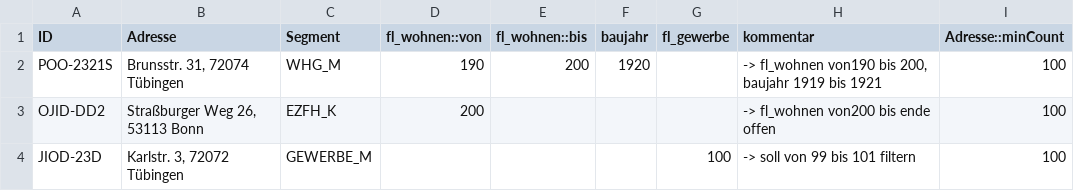
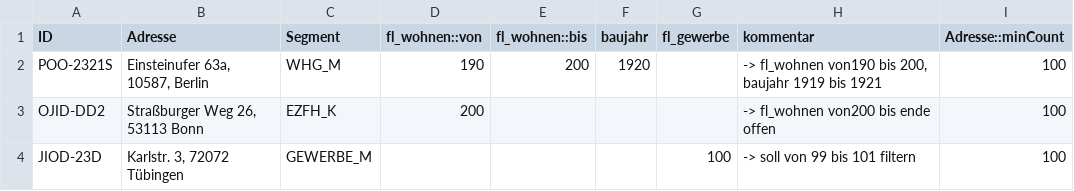
Before and after one commit to empirica-systeme-gmbh/analyst-api-examples, a CSV file: Python/test.csv (was Python/Adressen_Demo.csv), drawn as a sheet.

Commit message:
Rename Adressen_Demo.csv to test.csv

```diff
--- a/Python/Adressen_Demo.csv
+++ b/Python/test.csv
@@ -1,3 +1,3 @@
 ID,Adresse,Segment,fl_wohnen::von,fl_wohnen::bis,baujahr,fl_gewerbe,kommentar,Adresse::minCount
-POO-2321S,"Brunsstr. 31, 72074 Tübingen",WHG_M,190,200,1920,,"-> fl_wohnen von190 bis 200, baujahr 1919 bis 1921",100
+POO-2321S,"Einsteinufer 63a, 10587, Berlin",WHG_M,190,200,1920,,"-> fl_wohnen von190 bis 200, baujahr 1919 bis 1921",100
 OJID-DD2,"Straßburger Weg 26, 53113 Bonn",EZFH_K,200,,,,-> fl_wohnen von200 bis ende offen,100
```
Also changed, not shown: 1 other file.
